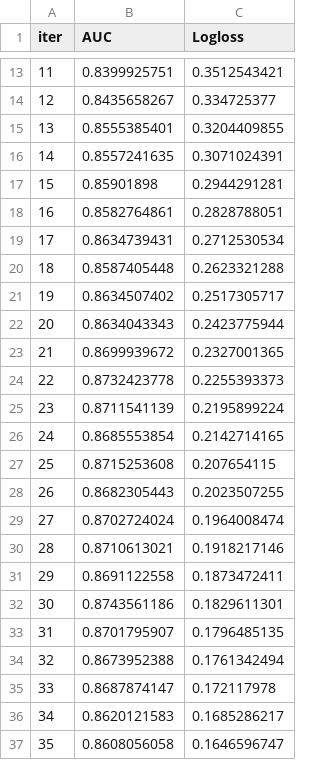
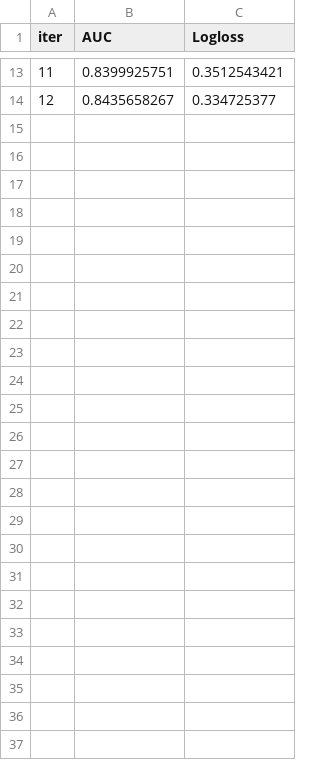
Before and after one commit to NrCoq/AntiMycotics, a TSV file: AntiMyco/bin/Debug/net6.0-windows10.0.17763.0/Python/Modeling/modeling_tox21/catboost_info/test_error.tsv, drawn as a sheet; only a part is shown, gaps mark what is left out.

```diff
--- a/AntiMyco/bin/Debug/net6.0-windows10.0.17763.0/Python/Modeling/modeling_tox21/catboost_info/test_error.tsv
+++ b/AntiMyco/bin/Debug/net6.0-windows10.0.17763.0/Python/Modeling/modeling_tox21/catboost_info/test_error.tsv
@@ -14,24 +14 @@ iter	AUC	Logloss
 12	0.8435658267	0.334725377
-13	0.8555385401	0.3204409855
-14	0.8557241635	0.3071024391
-15	0.85901898	0.2944291281
-16	0.8582764861	0.2828788051
-17	0.8634739431	0.2712530534
-18	0.8587405448	0.2623321288
-19	0.8634507402	0.2517305717
-20	0.8634043343	0.2423775944
-21	0.8699939672	0.2327001365
-22	0.8732423778	0.2255393373
-23	0.8711541139	0.2195899224
-24	0.8685553854	0.2142714165
-25	0.8715253608	0.207654115
-26	0.8682305443	0.2023507255
-27	0.8702724024	0.1964008474
-28	0.8710613021	0.1918217146
-29	0.8691122558	0.1873472411
-30	0.8743561186	0.1829611301
-31	0.8701795907	0.1796485135
-32	0.8673952388	0.1761342494
-33	0.8687874147	0.172117978
-34	0.8620121583	0.1685286217
-35	0.8608056058	0.1646596747
```
Also changed, not shown: AntiMyco/bin/Debug/net6.0-windows10.0.17763.0/Python/Modeling/modeling_tox21/catboost_info/learn_error.tsv, AntiMyco/bin/Debug/net6.0-windows10.0.17763.0/Python/Modeling/modeling_tox21/catboost_info/time_left.tsv, 18 other files.
